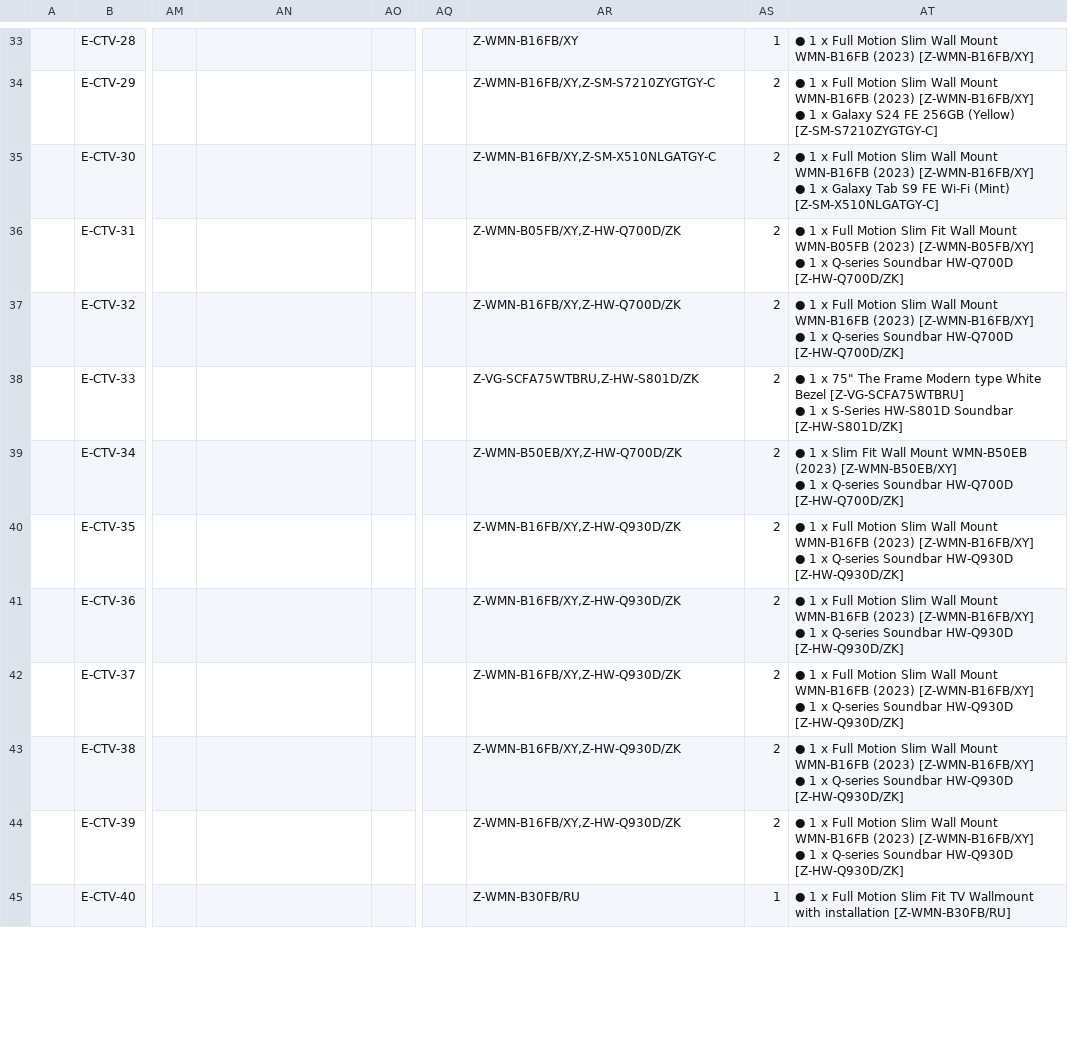
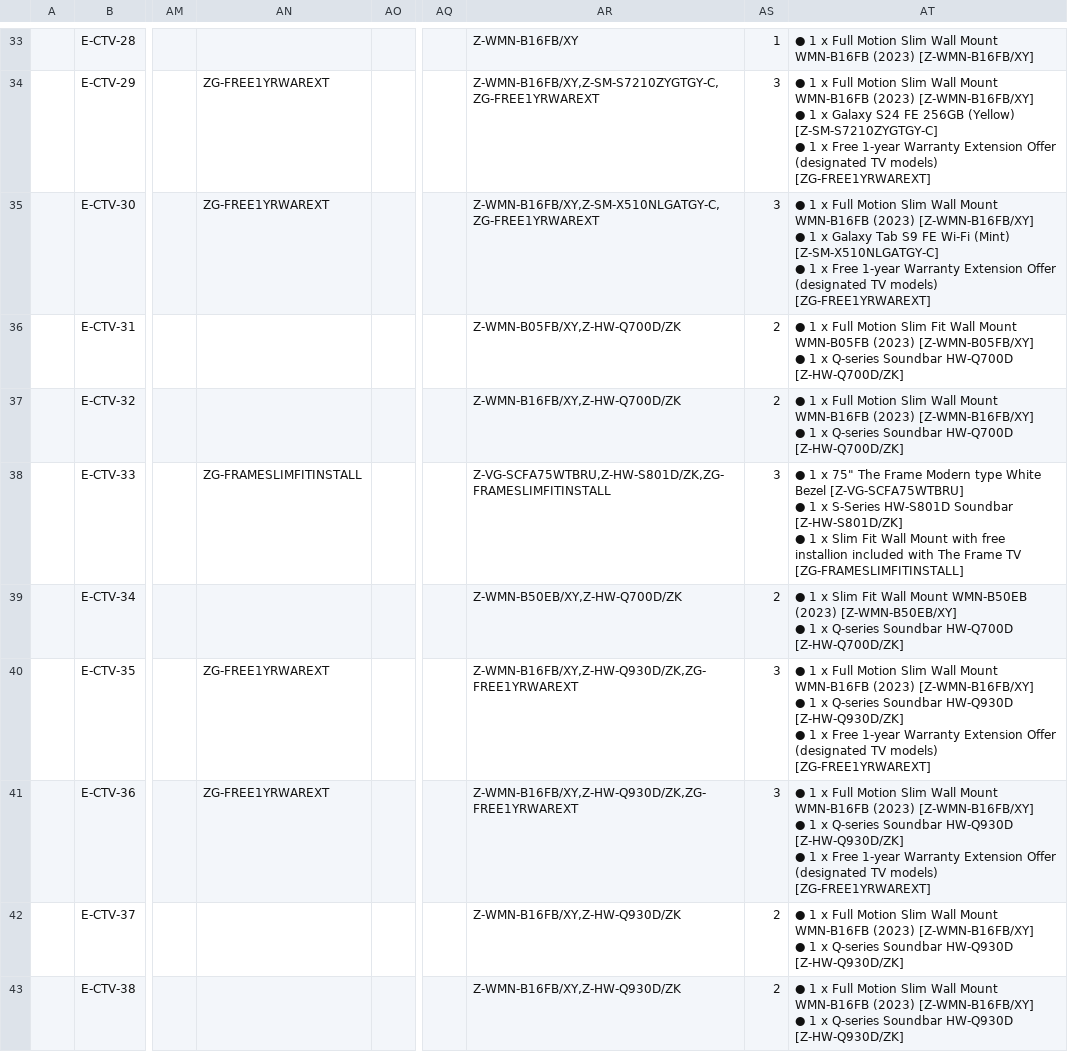
Before and after one commit to raymondwoocheil/CheilSEHKQA, a CSV file: datasources/TestCaseCEEPP.csv, drawn as a sheet; only a part is shown, gaps mark what is left out; the shorter side is filled out with more unchanged rows; ↵ is a line break in a cell; the diff covers the shown part only; the diff names each change by its address in the sheet, - before the commit and + after, or states it on an @@ line.

```diff
--- a/datasources/TestCaseCEEPP.csv
+++ b/datasources/TestCaseCEEPP.csv
-AN34:AN35: (empty)
+AN34:AN35: ZG-FREE1YRWAREXT
-AR34: Z-WMN-B16FB/XY,Z-SM-S7210ZYGTGY-C
+AR34: Z-WMN-B16FB/XY,Z-SM-S7210ZYGTGY-C,ZG-FREE1YRWAREXT
-AS34:AS35: 2
+AS34:AS35: 3
-AT34: …(Yellow) [Z-SM-S7210ZYGTGY-C]
+AT34: …(Yellow) [Z-SM-S7210ZYGTGY-C] ↵ ● 1 x Free 1-year Warranty Extension Offer (designated TV models) [ZG-FREE1YRWAREXT]
-AR35: Z-WMN-B16FB/XY,Z-SM-X510NLGATGY-C
+AR35: Z-WMN-B16FB/XY,Z-SM-X510NLGATGY-C,ZG-FREE1YRWAREXT
-AT35: …(Mint) [Z-SM-X510NLGATGY-C]
+AT35: …(Mint) [Z-SM-X510NLGATGY-C] ↵ ● 1 x Free 1-year Warranty Extension Offer (designated TV models) [ZG-FREE1YRWAREXT]
-AN38: (empty)
+AN38: ZG-FRAMESLIMFITINSTALL
-AR38: Z-VG-SCFA75WTBRU,Z-HW-S801D/ZK
+AR38: Z-VG-SCFA75WTBRU,Z-HW-S801D/ZK,ZG-FRAMESLIMFITINSTALL
-AS38: 2
+AS38: 3
-AT38: …Soundbar [Z-HW-S801D/ZK]
+AT38: …Soundbar [Z-HW-S801D/ZK] ↵ ● 1 x Slim Fit Wall Mount with free installion included with The Frame TV [ZG-FRAMESLIMFITINSTALL]
-AN40:AN41: (empty)
+AN40:AN41: ZG-FREE1YRWAREXT
-AR40:AR41: Z-WMN-B16FB/XY,Z-HW-Q930D/ZK
+AR40:AR41: Z-WMN-B16FB/XY,Z-HW-Q930D/ZK,ZG-FREE1YRWAREXT
-AS40:AS41: 2
+AS40:AS41: 3
-AT40:AT41: …HW-Q930D [Z-HW-Q930D/ZK]
+AT40:AT41: …HW-Q930D [Z-HW-Q930D/ZK] ↵ ● 1 x Free 1-year Warranty Extension Offer (designated TV models) [ZG-FREE1YRWAREXT]
```
Also changed, not shown: 57 edited cells elsewhere in this file, datasources/TestCaseCE.csv, datasources/TestCaseCESPP.csv.
